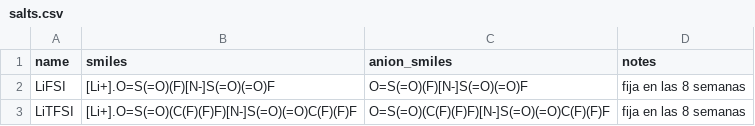
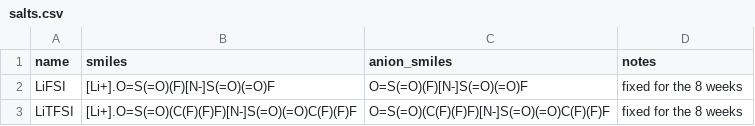
Before and after one commit to humbertogn-coder/Electrolyte_generation_Li_S, a CSV file: data/reference/salts.csv, drawn as a sheet.

```diff
--- a/data/reference/salts.csv
+++ b/data/reference/salts.csv
@@ -1,3 +1,3 @@
 name,smiles,anion_smiles,notes
-LiFSI,[Li+].O=S(=O)(F)[N-]S(=O)(=O)F,O=S(=O)(F)[N-]S(=O)(=O)F,fija en las 8 semanas
-LiTFSI,[Li+].O=S(=O)(C(F)(F)F)[N-]S(=O)(=O)C(F)(F)F,O=S(=O)(C(F)(F)F)[N-]S(=O)(=O)C(F)(F)F,fija en las 8 semanas
+LiFSI,[Li+].O=S(=O)(F)[N-]S(=O)(=O)F,O=S(=O)(F)[N-]S(=O)(=O)F,fixed for the 8 weeks
+LiTFSI,[Li+].O=S(=O)(C(F)(F)F)[N-]S(=O)(=O)C(F)(F)F,O=S(=O)(C(F)(F)F)[N-]S(=O)(=O)C(F)(F)F,fixed for the 8 weeks
```
Also changed, not shown: data/reference/seeds.csv, data/reference/tier0_reference_molecules.csv, 50 other files.
